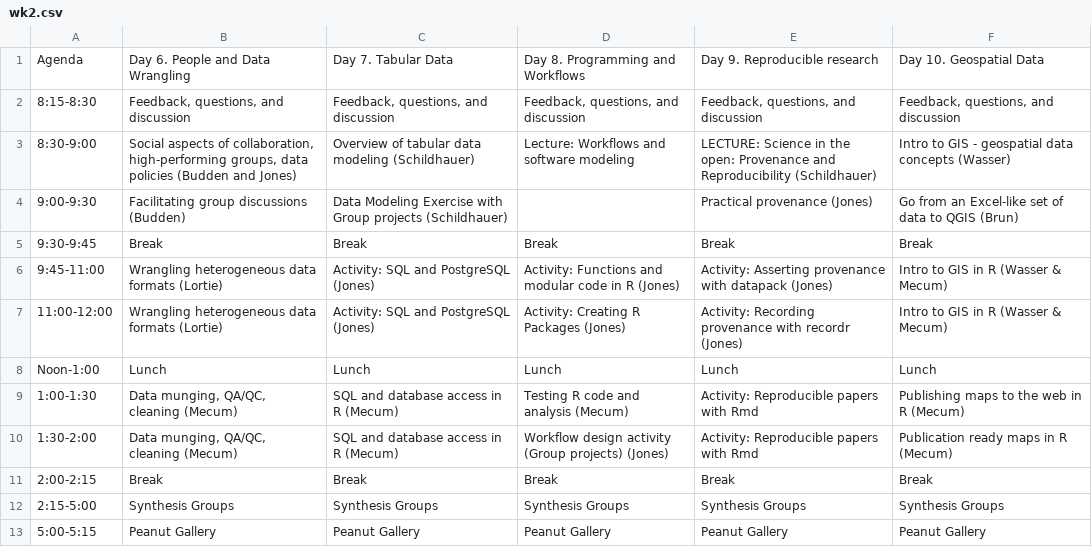
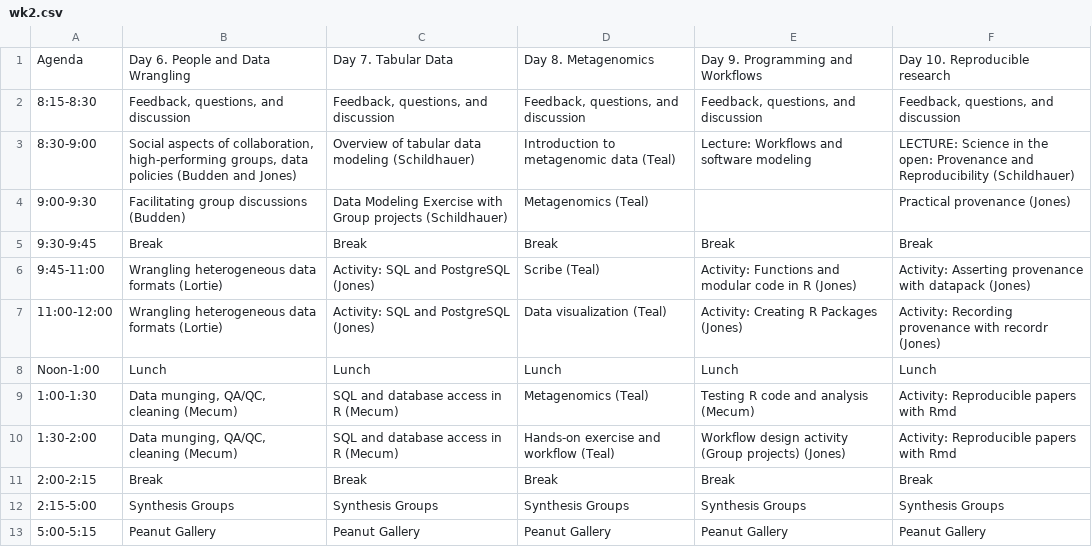
Before and after one commit to NCEAS/oss-2017, a CSV file: schedule/wk2.csv, drawn as a sheet.

Commit message:
updated schedule

```diff
--- a/schedule/wk2.csv
+++ b/schedule/wk2.csv
@@ -1,11 +1,11 @@
-Agenda,Day 6. People and Data Wrangling,Day 7. Tabular Data,Day 8. Programming and Workflows,Day 9. Reproducible research,Day 10. Geospatial Data
+Agenda,Day 6. People and Data Wrangling,Day 7. Tabular Data,Day 8. Metagenomics,Day 9. Programming and Workflows,Day 10. Reproducible research
 8:15-8:30,"Feedback, questions, and discussion","Feedback, questions, and discussion","Feedback, questions, and discussion","Feedback, questions, and discussion","Feedback, questions, and discussion"
-8:30-9:00,"Social aspects of collaboration, high-performing groups, data policies (Budden and Jones)",Overview of tabular data modeling (Schildhauer),Lecture: Workflows and software modeling,LECTURE: Science in the open: Provenance and Reproducibility (Schildhauer),Intro to GIS - geospatial data concepts (Wasser)
-9:00-9:30,Facilitating group discussions (Budden),Data Modeling Exercise with Group projects (Schildhauer),,Practical provenance (Jones),Go from an Excel-like set of data to QGIS (Brun)
+8:30-9:00,"Social aspects of collaboration, high-performing groups, data policies (Budden and Jones)",Overview of tabular data modeling (Schildhauer),Introduction to metagenomic data (Teal),Lecture: Workflows and software modeling,LECTURE: Science in the open: Provenance and Reproducibility (Schildhauer)
+9:00-9:30,Facilitating group discussions (Budden),Data Modeling Exercise with Group projects (Schildhauer),Metagenomics (Teal),,Practical provenance (Jones)
 9:30-9:45,Break,Break,Break,Break,Break
-9:45-11:00,Wrangling heterogeneous data formats  (Lortie),Activity: SQL and PostgreSQL (Jones),Activity: Functions and modular code in R (Jones),Activity: Asserting provenance with datapack (Jones),Intro to GIS in R (Wasser & Mecum)
-11:00-12:00,Wrangling heterogeneous data formats (Lortie),Activity: SQL and PostgreSQL (Jones),Activity: Creating R Packages (Jones),Activity: Recording provenance with recordr (Jones),Intro to GIS in R (Wasser & Mecum)
+9:45-11:00,Wrangling heterogeneous data formats  (Lortie),Activity: SQL and PostgreSQL (Jones),Scribe (Teal),Activity: Functions and modular code in R (Jones),Activity: Asserting provenance with datapack (Jones)
+11:00-12:00,Wrangling heterogeneous data formats (Lortie),Activity: SQL and PostgreSQL (Jones),Data visualization (Teal),Activity: Creating R Packages (Jones),Activity: Recording provenance with recordr (Jones)
 Noon-1:00,Lunch,Lunch,Lunch,Lunch,Lunch
-1:00-1:30,"Data  munging, QA/QC, cleaning (Mecum)",SQL and database access in R (Mecum),Testing R code and analysis (Mecum),Activity: Reproducible papers with Rmd,Publishing maps to the web in R (Mecum)
-1:30-2:00,"Data  munging, QA/QC, cleaning (Mecum)",SQL and database access in R (Mecum),Workflow design activity (Group projects) (Jones),Activity: Reproducible papers with Rmd,Publication ready maps in R (Mecum)
+1:00-1:30,"Data  munging, QA/QC, cleaning (Mecum)",SQL and database access in R (Mecum),Metagenomics (Teal),Testing R code and analysis (Mecum),Activity: Reproducible papers with Rmd
+1:30-2:00,"Data  munging, QA/QC, cleaning (Mecum)",SQL and database access in R (Mecum),Hands-on exercise and workflow (Teal),Workflow design activity (Group projects) (Jones),Activity: Reproducible papers with Rmd
 2:00-2:15,Break,Break,Break,Break,Break
```
Also changed, not shown: schedule/wk3.csv, 1 other file.
